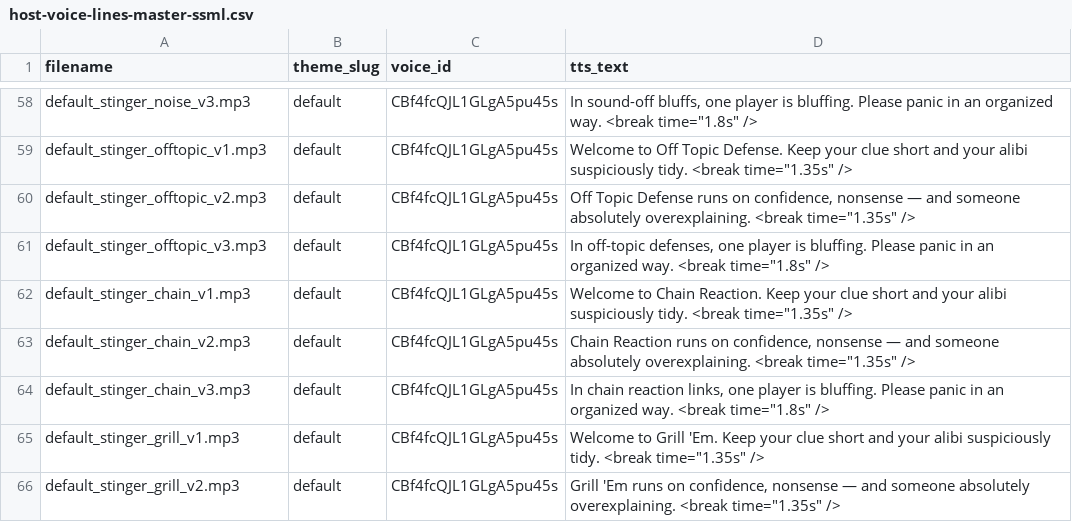
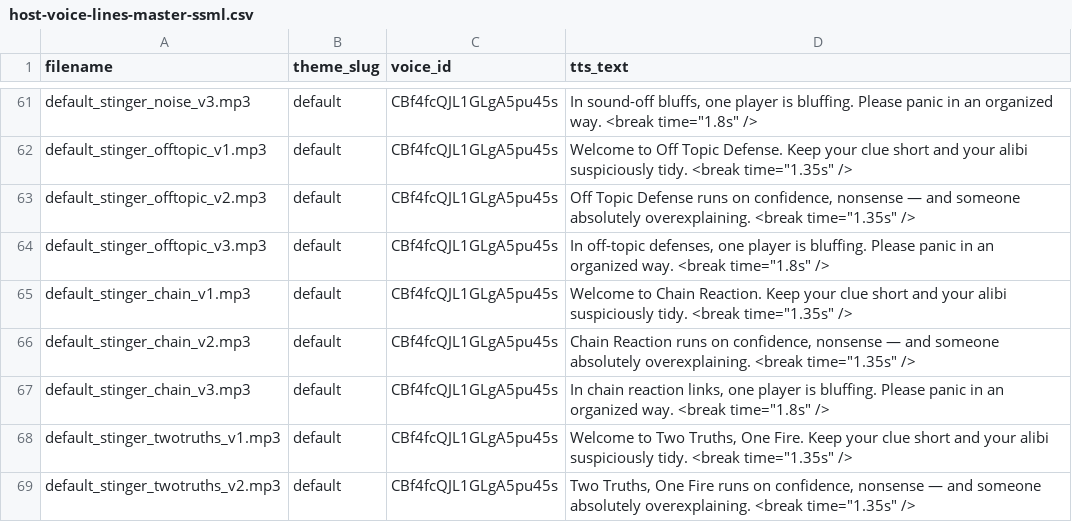
Before and after one commit to jubbaChainsaw/PantsOnFire, a CSV file: exports/host-voice-lines-master-ssml.csv, drawn as a sheet; only a part is shown, gaps mark what is left out; the diff covers the shown part only.

```diff
--- a/exports/host-voice-lines-master-ssml.csv
+++ b/exports/host-voice-lines-master-ssml.csv
@@ -64,3 +67,3 @@ filename,theme_slug,voice_id,tts_text
 "default_stinger_chain_v3.mp3","default","CBf4fcQJL1GLgA5pu45s","In chain reaction links, one player is bluffing. Please panic in an organized way. <break time=""1.8s"" />"
-"default_stinger_grill_v1.mp3","default","CBf4fcQJL1GLgA5pu45s","Welcome to Grill 'Em. Keep your clue short and your alibi suspiciously tidy. <break time=""1.35s"" />"
-"default_stinger_grill_v2.mp3","default","CBf4fcQJL1GLgA5pu45s","Grill 'Em runs on confidence, nonsense — and someone absolutely overexplaining. <break time=""1.35s"" />"
+"default_stinger_twotruths_v1.mp3","default","CBf4fcQJL1GLgA5pu45s","Welcome to Two Truths, One Fire. Keep your clue short and your alibi suspiciously tidy. <break time=""1.35s"" />"
+"default_stinger_twotruths_v2.mp3","default","CBf4fcQJL1GLgA5pu45s","Two Truths, One Fire runs on confidence, nonsense — and someone absolutely overexplaining. <break time=""1.35s"" />"
```
Also changed, not shown: 15 added rows and 18 edited cells elsewhere in this file, 39 other files.
